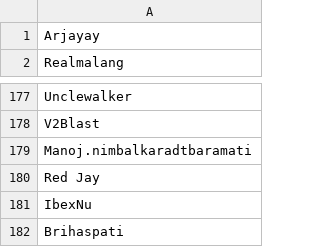
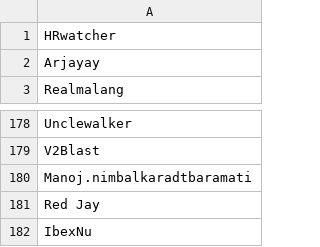
Before and after one commit to ViralNotPrasad/cscw-wiki, a CSV file: data/revisions/authors_article_en_06-03-2020 15-01-20.csv (was data/authors_article_en_05-03-2020 17-32-24.csv), drawn as a sheet; only a part is shown, gaps mark what is left out.

```diff
--- a/data/authors_article_en_05-03-2020 17-32-24.csv
+++ b/data/revisions/authors_article_en_06-03-2020 15-01-20.csv
@@ -1 +1,2 @@
+HRwatcher
 Arjayay
@@ -181,2 +182 @@ Red Jay
 IbexNu
-Brihaspati
```
Also changed, not shown: 68 other files.
